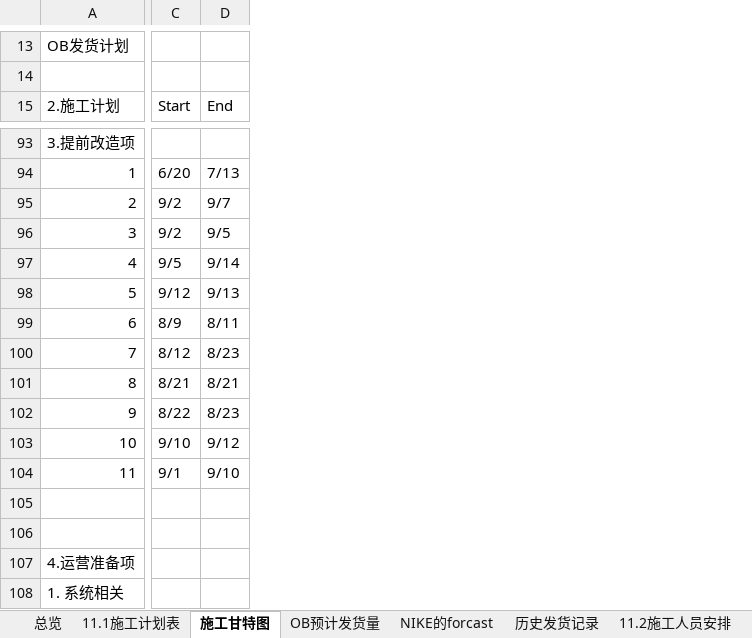
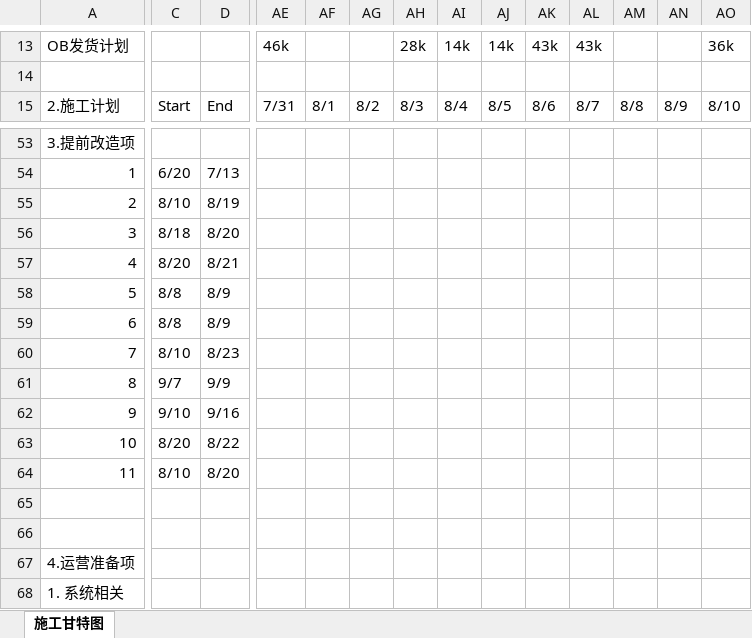
Before and after one commit to zhaohuahua-sys/construction-board, an Excel workbook: data/Phase II 施工总览.xlsx, sheet 施工甘特图, drawn as a sheet; only a part is shown, gaps mark what is left out; values as stored, in another font and other column widths than the file's, no cell formats; charts and pictures and conditional formats not drawn; removed rows and columns are numbered as before the commit, all else as after; rows hold the shown columns only; the diff covers the shown part only; the diff names each change by its address in the sheet, - before the commit and + after, or states it on an @@ line.

```diff
--- a/data/Phase II 施工总览.xlsx (sheet 施工甘特图)
+++ b/data/Phase II 施工总览.xlsx (sheet 施工甘特图)
-sheet tab: 总览
-sheet tab: 11.1施工计划表
-sheet tab: OB预计发货量
-sheet tab: NIKE的forcast
-sheet tab: 历史发货记录
-sheet tab: 11.2施工人员安排
@@ column AE unhidden, rows 13-15: 46k |  | 7/31 @@
@@ column AF unhidden, row 15: 8/1 @@
@@ column AG unhidden, row 15: 8/2 @@
@@ column AH unhidden, rows 13-15: 28k |  | 8/3 @@
@@ column AI unhidden, rows 13-15: 14k |  | 8/4 @@
@@ column AJ unhidden, rows 13-15: 14k |  | 8/5 @@
@@ column AK unhidden, rows 13-15: 43k |  | 8/6 @@
@@ column AL unhidden, rows 13-15: 43k |  | 8/7 @@
@@ column AM unhidden, row 15: 8/8 @@
@@ column AN unhidden, row 15: 8/9 @@
@@ column AO unhidden, rows 13-15: 36k |  | 8/10 @@
-C55: 9/2
+C55: 8/10
-D55: 9/7
+D55: 8/19
-C56: 9/2
+C56: 8/18
-D56: 9/5
+D56: 8/20
-C57: 9/5
+C57: 8/20
-D57: 9/14
+D57: 8/21
-C58: 9/12
+C58: 8/8
-D58: 9/13
+D58: 8/9
-C59: 8/9
+C59: 8/8
-D59: 8/11
+D59: 8/9
-C60: 8/12
+C60: 8/10
-C61: 8/21
+C61: 9/7
-D61: 8/21
+D61: 9/9
-row 102: 9 | 8/22 | 8/23
+row 62: 9 | 9/10 | 9/16
-C63: 9/10
+C63: 8/20
-D63: 9/12
+D63: 8/22
-C64: 9/1
+C64: 8/10
-D64: 9/10
+D64: 8/20
```
Also changed, not shown: other rows of this sheet, cell formats, formulas that keep their value, hidden cells, charts or pictures.
